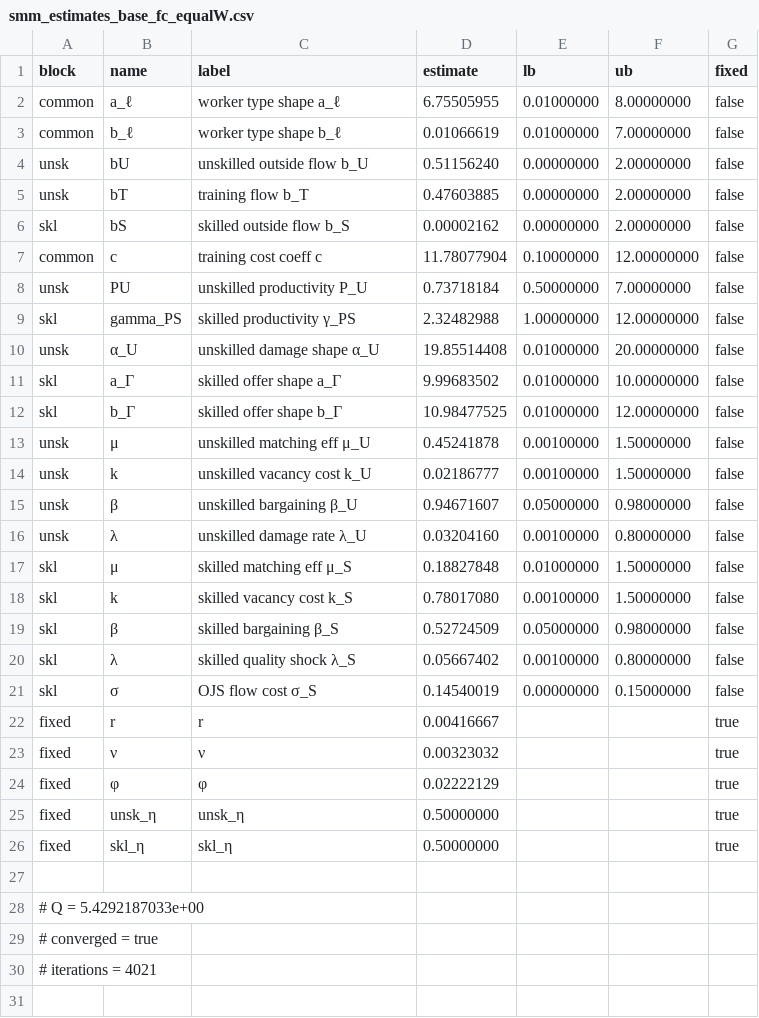
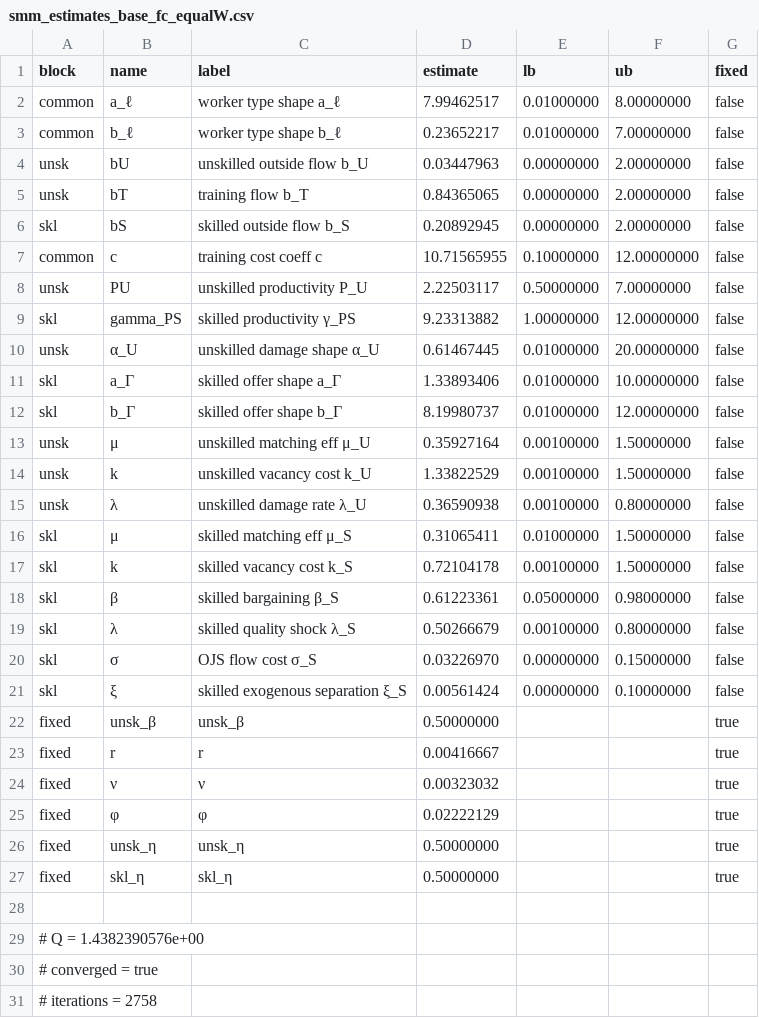
Before and after one commit to RamziChariag/DMP_labour_market_choice, a CSV file: output/tables/smm_estimates_base_fc_equalW.csv, drawn as a sheet.

Commit message:
ran base_fc and base_covid, shape parameters hit corners

```diff
--- a/output/tables/smm_estimates_base_fc_equalW.csv
+++ b/output/tables/smm_estimates_base_fc_equalW.csv
@@ -1,22 +1,23 @@
 block,name,label,estimate,lb,ub,fixed
-common,a_ℓ,worker type shape a_ℓ,6.75505955,0.01000000,8.00000000,false
-common,b_ℓ,worker type shape b_ℓ,0.01066619,0.01000000,7.00000000,false
-unsk,bU,unskilled outside flow b_U,0.51156240,0.00000000,2.00000000,false
-unsk,bT,training flow b_T,0.47603885,0.00000000,2.00000000,false
-skl,bS,skilled outside flow b_S,0.00002162,0.00000000,2.00000000,false
-common,c,training cost coeff c,11.78077904,0.10000000,12.00000000,false
-unsk,PU,unskilled productivity P_U,0.73718184,0.50000000,7.00000000,false
-skl,gamma_PS,skilled productivity γ_PS,2.32482988,1.00000000,12.00000000,false
-unsk,α_U,unskilled damage shape α_U,19.85514408,0.01000000,20.00000000,false
-skl,a_Γ,skilled offer shape a_Γ,9.99683502,0.01000000,10.00000000,false
-skl,b_Γ,skilled offer shape b_Γ,10.98477525,0.01000000,12.00000000,false
-unsk,μ,unskilled matching eff μ_U,0.45241878,0.00100000,1.50000000,false
-unsk,k,unskilled vacancy cost k_U,0.02186777,0.00100000,1.50000000,false
-unsk,β,unskilled bargaining β_U,0.94671607,0.05000000,0.98000000,false
-unsk,λ,unskilled damage rate λ_U,0.03204160,0.00100000,0.80000000,false
-skl,μ,skilled matching eff μ_S,0.18827848,0.01000000,1.50000000,false
-skl,k,skilled vacancy cost k_S,0.78017080,0.00100000,1.50000000,false
-skl,β,skilled bargaining β_S,0.52724509,0.05000000,0.98000000,false
-skl,λ,skilled quality shock λ_S,0.05667402,0.00100000,0.80000000,false
-skl,σ,OJS flow cost σ_S,0.14540019,0.00000000,0.15000000,false
+common,a_ℓ,worker type shape a_ℓ,7.99462517,0.01000000,8.00000000,false
+common,b_ℓ,worker type shape b_ℓ,0.23652217,0.01000000,7.00000000,false
+unsk,bU,unskilled outside flow b_U,0.03447963,0.00000000,2.00000000,false
+unsk,bT,training flow b_T,0.84365065,0.00000000,2.00000000,false
+skl,bS,skilled outside flow b_S,0.20892945,0.00000000,2.00000000,false
+common,c,training cost coeff c,10.71565955,0.10000000,12.00000000,false
+unsk,PU,unskilled productivity P_U,2.22503117,0.50000000,7.00000000,false
+skl,gamma_PS,skilled productivity γ_PS,9.23313882,1.00000000,12.00000000,false
+unsk,α_U,unskilled damage shape α_U,0.61467445,0.01000000,20.00000000,false
+skl,a_Γ,skilled offer shape a_Γ,1.33893406,0.01000000,10.00000000,false
+skl,b_Γ,skilled offer shape b_Γ,8.19980737,0.01000000,12.00000000,false
+unsk,μ,unskilled matching eff μ_U,0.35927164,0.00100000,1.50000000,false
+unsk,k,unskilled vacancy cost k_U,1.33822529,0.00100000,1.50000000,false
+unsk,λ,unskilled damage rate λ_U,0.36590938,0.00100000,0.80000000,false
+skl,μ,skilled matching eff μ_S,0.31065411,0.01000000,1.50000000,false
+skl,k,skilled vacancy cost k_S,0.72104178,0.00100000,1.50000000,false
+skl,β,skilled bargaining β_S,0.61223361,0.05000000,0.98000000,false
+skl,λ,skilled quality shock λ_S,0.50266679,0.00100000,0.80000000,false
+skl,σ,OJS flow cost σ_S,0.03226970,0.00000000,0.15000000,false
+skl,ξ,skilled exogenous separation ξ_S,0.00561424,0.00000000,0.10000000,false
+fixed,unsk_β,unsk_β,0.50000000,,,true
 fixed,r,r,0.00416667,,,true
@@ -27,4 +28,4 @@ fixed,skl_η,skl_η,0.50000000,,,true
 
-# Q = 5.4292187033e+00
+# Q = 1.4382390576e+00
 # converged = true
-# iterations = 4021
+# iterations = 2758
```
Also changed, not shown: output/tables/smm_estimates_base_covid_equalW.csv, 43 other files.
